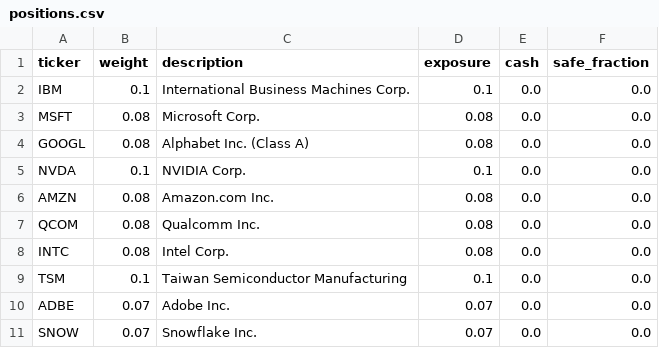
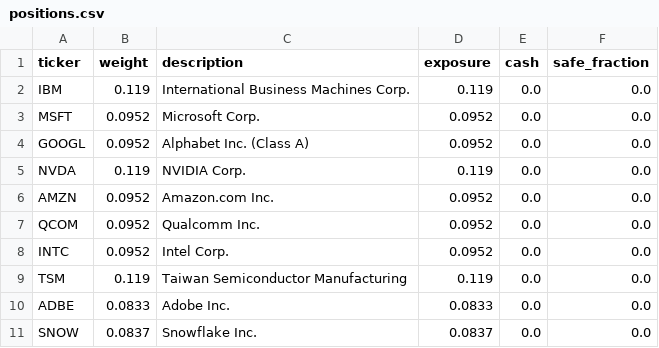
Before and after one commit to jasonheldman-creator/Waves-Simple, a CSV file: data/waves/next_gen_compute_semis_wave/positions.csv, drawn as a sheet.

```diff
--- a/data/waves/next_gen_compute_semis_wave/positions.csv
+++ b/data/waves/next_gen_compute_semis_wave/positions.csv
@@ -1,11 +1,11 @@
 ticker,weight,description,exposure,cash,safe_fraction
-IBM,0.1,International Business Machines Corp.,0.1,0.0,0.0
-MSFT,0.08,Microsoft Corp.,0.08,0.0,0.0
-GOOGL,0.08,Alphabet Inc. (Class A),0.08,0.0,0.0
-NVDA,0.1,NVIDIA Corp.,0.1,0.0,0.0
-AMZN,0.08,Amazon.com Inc.,0.08,0.0,0.0
-QCOM,0.08,Qualcomm Inc.,0.08,0.0,0.0
-INTC,0.08,Intel Corp.,0.08,0.0,0.0
-TSM,0.1,Taiwan Semiconductor Manufacturing,0.1,0.0,0.0
-ADBE,0.07,Adobe Inc.,0.07,0.0,0.0
-SNOW,0.07,Snowflake Inc.,0.07,0.0,0.0
+IBM,0.119,International Business Machines Corp.,0.119,0.0,0.0
+MSFT,0.0952,Microsoft Corp.,0.0952,0.0,0.0
+GOOGL,0.0952,Alphabet Inc. (Class A),0.0952,0.0,0.0
+NVDA,0.119,NVIDIA Corp.,0.119,0.0,0.0
+AMZN,0.0952,Amazon.com Inc.,0.0952,0.0,0.0
+QCOM,0.0952,Qualcomm Inc.,0.0952,0.0,0.0
+INTC,0.0952,Intel Corp.,0.0952,0.0,0.0
+TSM,0.119,Taiwan Semiconductor Manufacturing,0.119,0.0,0.0
+ADBE,0.0833,Adobe Inc.,0.0833,0.0,0.0
+SNOW,0.0837,Snowflake Inc.,0.0837,0.0,0.0
```
Also changed, not shown: data/waves/us_megacap_core_wave/positions.csv, 1 other file.
